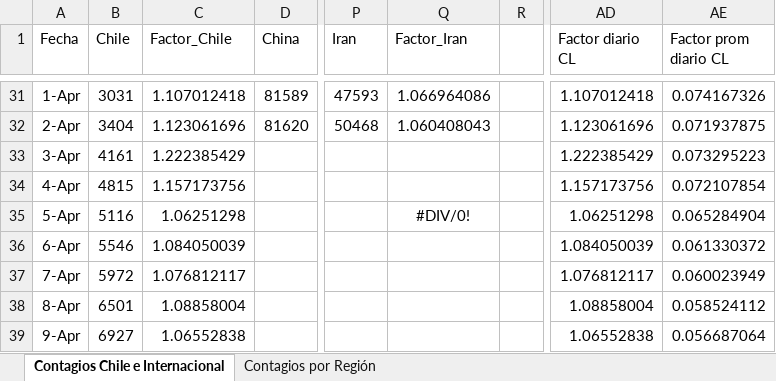
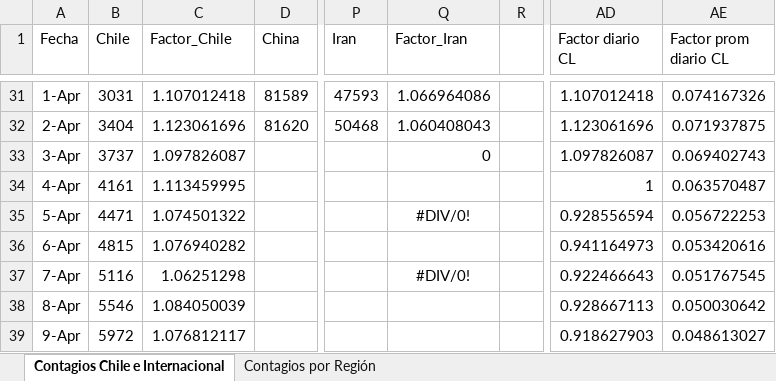
Before and after one commit to showiz/coronagraph, an Excel workbook: samples.xlsx, sheet Contagios Chile e Internacional, drawn as a sheet; only a part is shown, gaps mark what is left out; values as stored, in another font and other column widths than the file's, no borders; charts and pictures and conditional formats and table styles not drawn; the diff covers the shown part only; the diff names each change by its address in the sheet, - before the commit and + after, or states it on an @@ line.

```diff
--- a/samples.xlsx (sheet Contagios Chile e Internacional)
+++ b/samples.xlsx (sheet Contagios Chile e Internacional)
-B33 (Chile): 4161
+B33 (Chile): 3737
-C33 (Factor_Chile): 1.222385429
+C33 (Factor_Chile): 1.097826087
-Q33 (Factor_Iran): (empty)
+Q33 (Factor_Iran): 0
-AD33 (Factor diario CL): 1.222385429
+AD33 (Factor diario CL): 1.097826087
-AE33 (Factor prom diario CL): 0.073295223
+AE33 (Factor prom diario CL): 0.069402743
-B34 (Chile): 4815
+B34 (Chile): 4161
-C34 (Factor_Chile): 1.157173756
+C34 (Factor_Chile): 1.113459995
-AD34 (Factor diario CL): 1.157173756
+AD34 (Factor diario CL): 1
-AE34 (Factor prom diario CL): 0.072107854
+AE34 (Factor prom diario CL): 0.063570487
-B35 (Chile): 5116
+B35 (Chile): 4471
-C35 (Factor_Chile): 1.06251298
+C35 (Factor_Chile): 1.074501322
-AD35 (Factor diario CL): 1.06251298
+AD35 (Factor diario CL): 0.928556594
-AE35 (Factor prom diario CL): 0.065284904
+AE35 (Factor prom diario CL): 0.056722253
-B36 (Chile): 5546
+B36 (Chile): 4815
-C36 (Factor_Chile): 1.084050039
+C36 (Factor_Chile): 1.076940282
-AD36 (Factor diario CL): 1.084050039
+AD36 (Factor diario CL): 0.941164973
-AE36 (Factor prom diario CL): 0.061330372
+AE36 (Factor prom diario CL): 0.053420616
-B37 (Chile): 5972
+B37 (Chile): 5116
-C37 (Factor_Chile): 1.076812117
+C37 (Factor_Chile): 1.06251298
-Q37 (Factor_Iran): (empty)
+Q37 (Factor_Iran): #DIV/0!
-AD37 (Factor diario CL): 1.076812117
+AD37 (Factor diario CL): 0.922466643
-AE37 (Factor prom diario CL): 0.060023949
+AE37 (Factor prom diario CL): 0.051767545
-B38 (Chile): 6501
+B38 (Chile): 5546
-C38 (Factor_Chile): 1.08858004
+C38 (Factor_Chile): 1.084050039
-AD38 (Factor diario CL): 1.08858004
+AD38 (Factor diario CL): 0.928667113
-AE38 (Factor prom diario CL): 0.058524112
+AE38 (Factor prom diario CL): 0.050030642
-B39 (Chile): 6927
+B39 (Chile): 5972
-C39 (Factor_Chile): 1.06552838
+C39 (Factor_Chile): 1.076812117
-AD39 (Factor diario CL): 1.06552838
+AD39 (Factor diario CL): 0.918627903
-AE39 (Factor prom diario CL): 0.056687064
+AE39 (Factor prom diario CL): 0.048613027
```
Also changed, not shown: 111 added rows and 26 edited cells elsewhere in this sheet, formulas that keep their value, charts or pictures, 2 other files.
